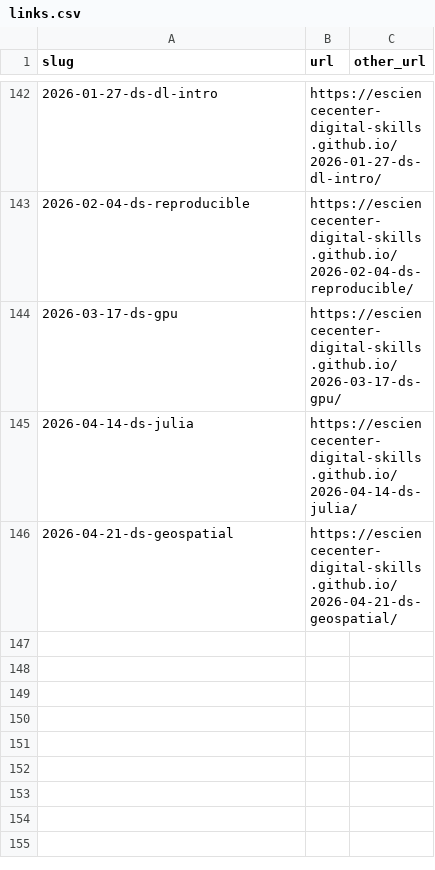
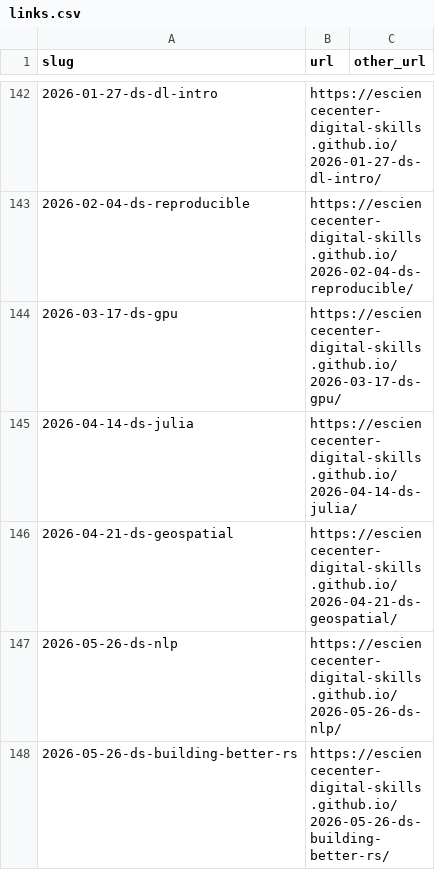
Before and after one commit to esciencecenter-digital-skills/esciencecenter-digital-skills.github.io, a CSV file: links.csv, drawn as a sheet; only a part is shown, gaps mark what is left out; the diff names each change by its address in the sheet, - before the commit and + after, or states it on an @@ line.

Commit message:
Update links.csv
added NLP & BBRS

```diff
--- a/links.csv
+++ b/links.csv
+row 147: 2026-05-26-ds-nlp | https://esciencecenter-digital-skills.github.io/2026-05-26-ds-nlp/
+row 148: 2026-05-26-ds-building-better-rs | https://esciencecenter-digital-skills.github.io/2026-05-26-ds-building-better-rs/
```
